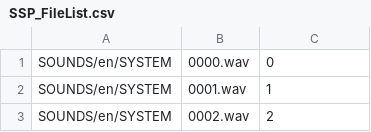
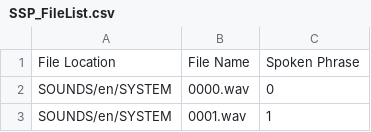
Before and after one commit to StableMind/Siobhan-Sound-Pack, a CSV file: SSP_FileList.csv, drawn as a sheet; only a part is shown; the shorter side is filled out with more unchanged rows; the diff names each change by its address in the sheet, - before the commit and + after, or states it on an @@ line.

Commit message:
Siobhan Sound Pack File List

```diff
--- a/SSP_FileList.csv
+++ b/SSP_FileList.csv
+row 1: File Location | File Name | Spoken Phrase
```
